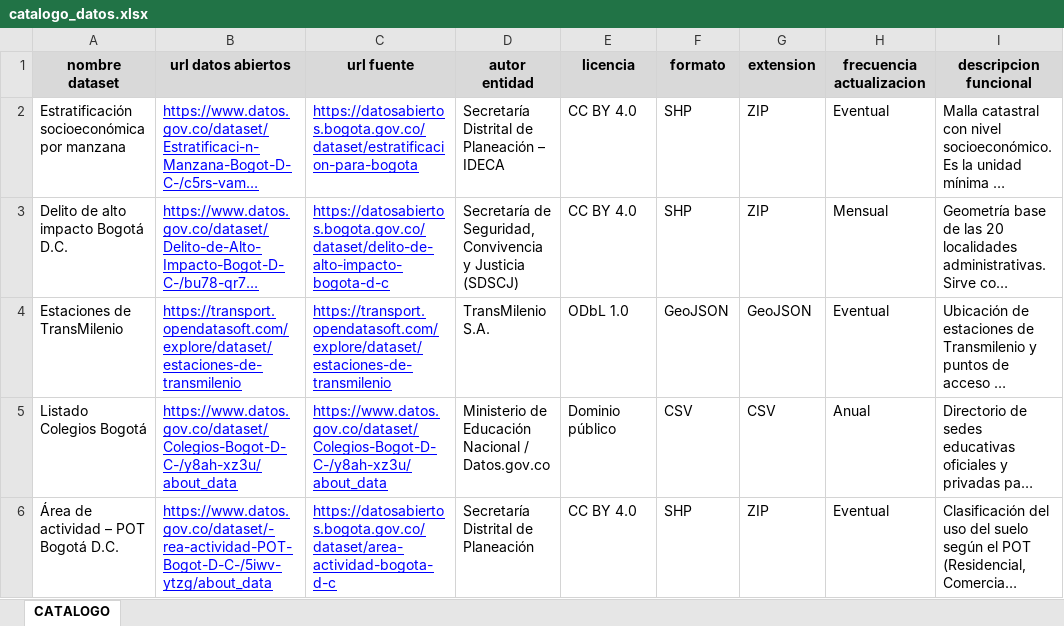
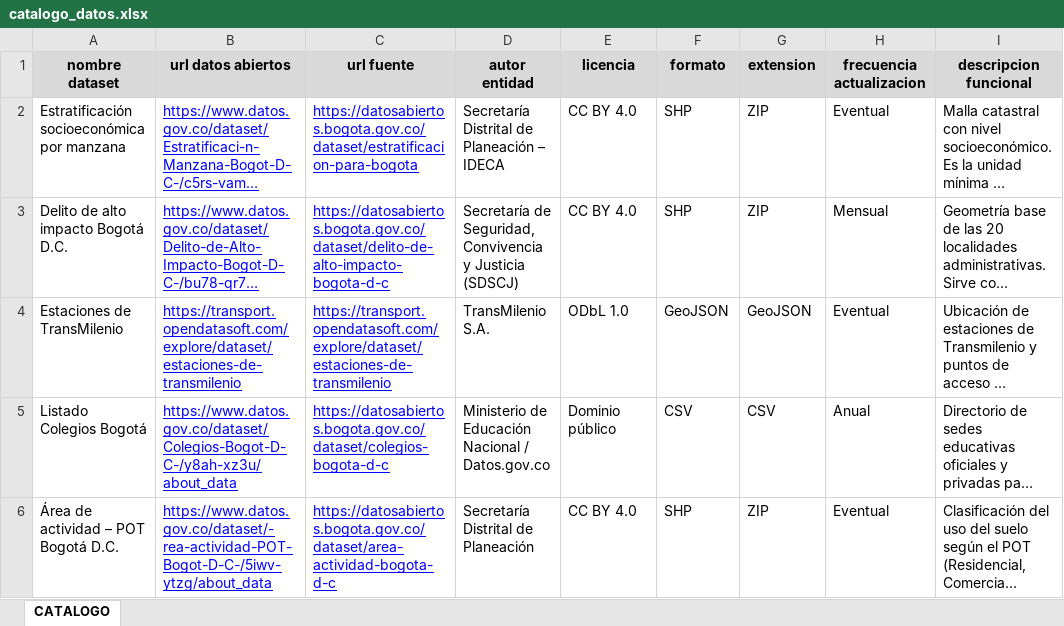
Before and after one commit to sfuentesgo/DATOS_ECOSISTEMA_2025, an Excel workbook: CATALOGO_DATOS/catalogo_datos.xlsx, sheet CATALOGO, drawn as a sheet; only a part is shown; long unchanged cells end in …; values as stored, in another font and other column widths than the file's, no borders; the diff names each change by its address in the sheet, - before the commit and + after, or states it on an @@ line.

Commit message:
actualizacion

```diff
--- a/CATALOGO_DATOS/catalogo_datos.xlsx (sheet CATALOGO)
+++ b/CATALOGO_DATOS/catalogo_datos.xlsx (sheet CATALOGO)
-C5 (url fuente): https://www.datos.gov.co/dataset/Colegios-Bogot-D-C-/y8ah-xz3u/about_data
+C5 (url fuente): https://datosabiertos.bogota.gov.co/dataset/colegios-bogota-d-c
```
Also changed, not shown: 8 other files.
